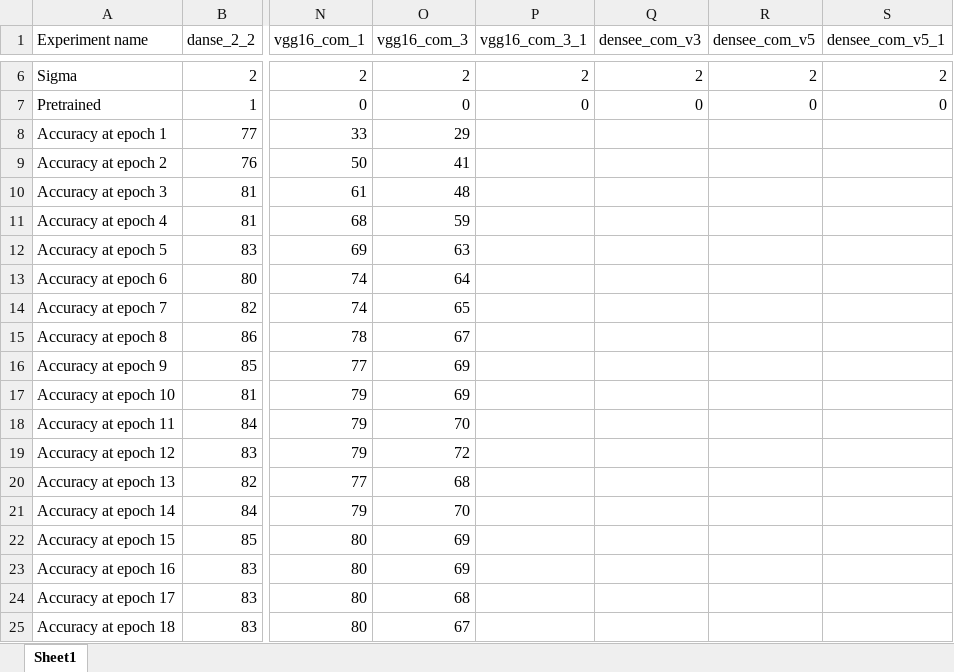
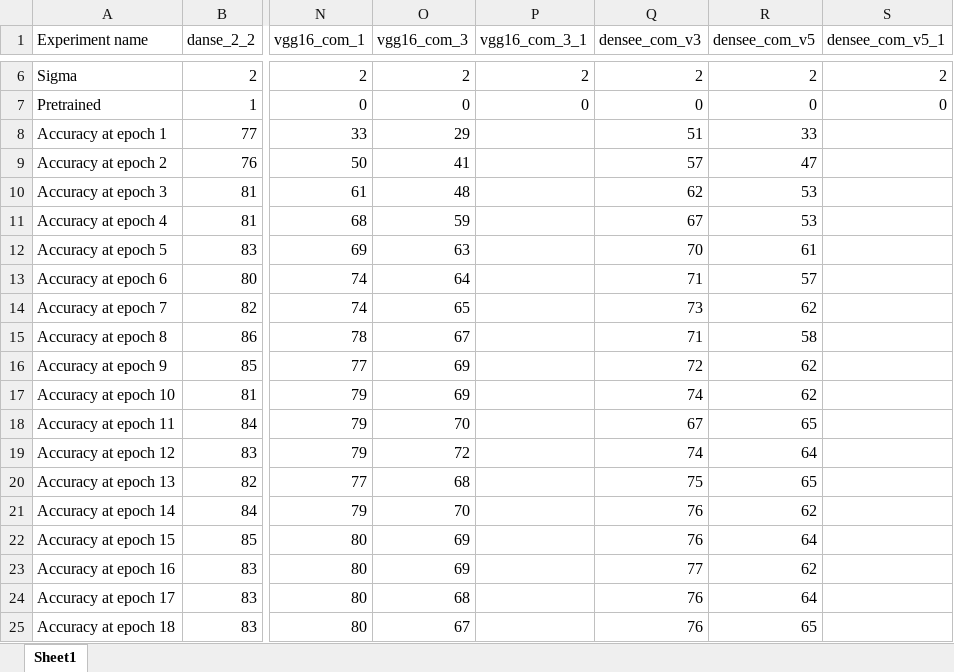
Before and after one commit to dusan312/vdl_fin, an Excel workbook: Results_ex.xlsx, sheet Sheet1, drawn as a sheet; only a part is shown, gaps mark what is left out; values as stored, in another font and other column widths than the file's, no borders; the diff covers the shown part only; the diff names each change by its address in the sheet, - before the commit and + after, or states it on an @@ line.

Commit message:
Add files via upload

```diff
--- a/Results_ex.xlsx (sheet Sheet1)
+++ b/Results_ex.xlsx (sheet Sheet1)
-Q8 (densee_com_v3): (empty)
+Q8 (densee_com_v3): 51
-R8 (densee_com_v5): (empty)
+R8 (densee_com_v5): 33
-Q9 (densee_com_v3): (empty)
+Q9 (densee_com_v3): 57
-R9 (densee_com_v5): (empty)
+R9 (densee_com_v5): 47
-Q10 (densee_com_v3): (empty)
+Q10 (densee_com_v3): 62
-R10:R11 (densee_com_v5): (empty)
+R10:R11 (densee_com_v5): 53
-Q11 (densee_com_v3): (empty)
+Q11 (densee_com_v3): 67
-Q12 (densee_com_v3): (empty)
+Q12 (densee_com_v3): 70
-R12 (densee_com_v5): (empty)
+R12 (densee_com_v5): 61
-Q13 (densee_com_v3): (empty)
+Q13 (densee_com_v3): 71
-R13 (densee_com_v5): (empty)
+R13 (densee_com_v5): 57
-Q14 (densee_com_v3): (empty)
+Q14 (densee_com_v3): 73
-R14 (densee_com_v5): (empty)
+R14 (densee_com_v5): 62
-Q15 (densee_com_v3): (empty)
+Q15 (densee_com_v3): 71
-R15 (densee_com_v5): (empty)
+R15 (densee_com_v5): 58
-Q16 (densee_com_v3): (empty)
+Q16 (densee_com_v3): 72
-R16:R17 (densee_com_v5): (empty)
+R16:R17 (densee_com_v5): 62
-Q17 (densee_com_v3): (empty)
+Q17 (densee_com_v3): 74
-Q18 (densee_com_v3): (empty)
+Q18 (densee_com_v3): 67
-R18 (densee_com_v5): (empty)
+R18 (densee_com_v5): 65
-Q19 (densee_com_v3): (empty)
+Q19 (densee_com_v3): 74
-R19 (densee_com_v5): (empty)
+R19 (densee_com_v5): 64
-Q20 (densee_com_v3): (empty)
+Q20 (densee_com_v3): 75
-R20 (densee_com_v5): (empty)
+R20 (densee_com_v5): 65
-Q21:Q22 (densee_com_v3): (empty)
+Q21:Q22 (densee_com_v3): 76
-R21 (densee_com_v5): (empty)
+R21 (densee_com_v5): 62
-R22 (densee_com_v5): (empty)
+R22 (densee_com_v5): 64
-Q23 (densee_com_v3): (empty)
+Q23 (densee_com_v3): 77
-R23 (densee_com_v5): (empty)
+R23 (densee_com_v5): 62
-Q24:Q25 (densee_com_v3): (empty)
+Q24:Q25 (densee_com_v3): 76
-R24 (densee_com_v5): (empty)
+R24 (densee_com_v5): 64
-R25 (densee_com_v5): (empty)
+R25 (densee_com_v5): 65
```
Also changed, not shown: 4 edited cells elsewhere in this sheet.
